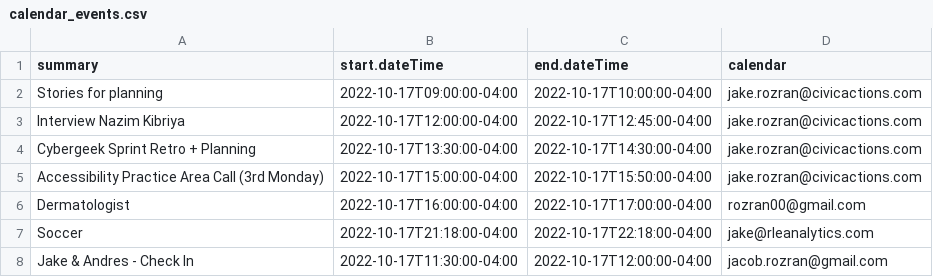
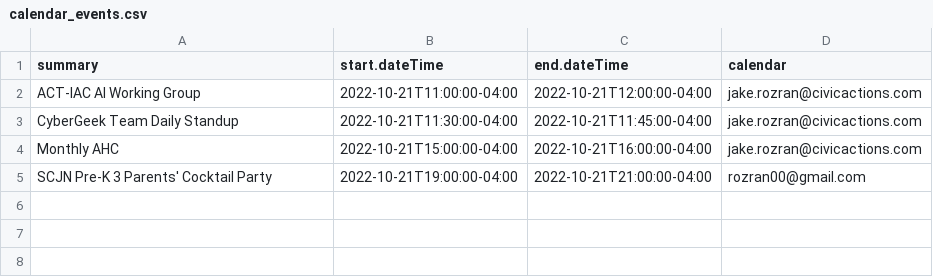
Before and after one commit to jrozra200/jakes_health_kit, a CSV file: data/calendar_events.csv, drawn as a sheet.

```diff
--- a/data/calendar_events.csv
+++ b/data/calendar_events.csv
@@ -1,8 +1,5 @@
 summary,start.dateTime,end.dateTime,calendar
-Stories for planning,2022-10-17T09:00:00-04:00,2022-10-17T10:00:00-04:00,jake.rozran@civicactions.com
-Interview Nazim Kibriya,2022-10-17T12:00:00-04:00,2022-10-17T12:45:00-04:00,jake.rozran@civicactions.com
-Cybergeek Sprint Retro + Planning,2022-10-17T13:30:00-04:00,2022-10-17T14:30:00-04:00,jake.rozran@civicactions.com
-Accessibility Practice Area Call (3rd Monday),2022-10-17T15:00:00-04:00,2022-10-17T15:50:00-04:00,jake.rozran@civicactions.com
-Dermatologist,2022-10-17T16:00:00-04:00,2022-10-17T17:00:00-04:00,rozran00@gmail.com
-Soccer,2022-10-17T21:18:00-04:00,2022-10-17T22:18:00-04:00,jake@rleanalytics.com
-Jake & Andres - Check In,2022-10-17T11:30:00-04:00,2022-10-17T12:00:00-04:00,jacob.rozran@gmail.com
+ACT-IAC AI Working Group,2022-10-21T11:00:00-04:00,2022-10-21T12:00:00-04:00,jake.rozran@civicactions.com
+CyberGeek Team Daily Standup,2022-10-21T11:30:00-04:00,2022-10-21T11:45:00-04:00,jake.rozran@civicactions.com
+Monthly AHC,2022-10-21T15:00:00-04:00,2022-10-21T16:00:00-04:00,jake.rozran@civicactions.com
+SCJN Pre-K 3 Parents' Cocktail Party,2022-10-21T19:00:00-04:00,2022-10-21T21:00:00-04:00,rozran00@gmail.com
```
Also changed, not shown: data/cycles.csv, data/futbol_schedule.csv, 9 other files.
